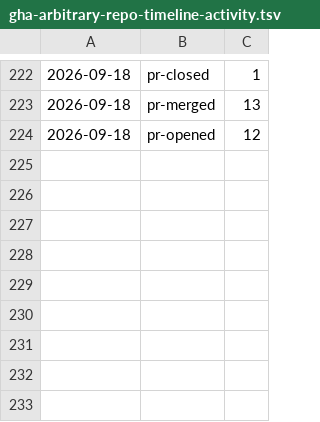
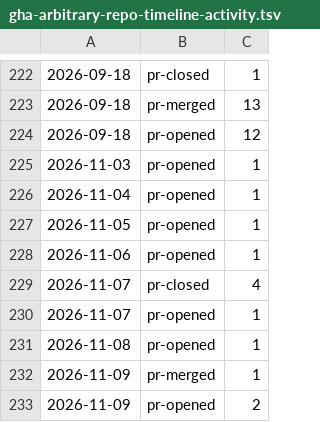
Before and after one commit to qte77/gha-arbitrary-repo-timeline, a TSV file: assets/qte77/gha-arbitrary-repo-timeline-activity.tsv, drawn as a sheet; only a part is shown, gaps mark what is left out.

```diff
--- a/assets/qte77/gha-arbitrary-repo-timeline-activity.tsv
+++ b/assets/qte77/gha-arbitrary-repo-timeline-activity.tsv
@@ -224 +224,10 @@
 2026-09-18	pr-opened	12
+2026-11-03	pr-opened	1
+2026-11-04	pr-opened	1
+2026-11-05	pr-opened	1
+2026-11-06	pr-opened	1
+2026-11-07	pr-closed	4
+2026-11-07	pr-opened	1
+2026-11-08	pr-opened	1
+2026-11-09	pr-merged	1
+2026-11-09	pr-opened	2
```
Also changed, not shown: 4 other files.
